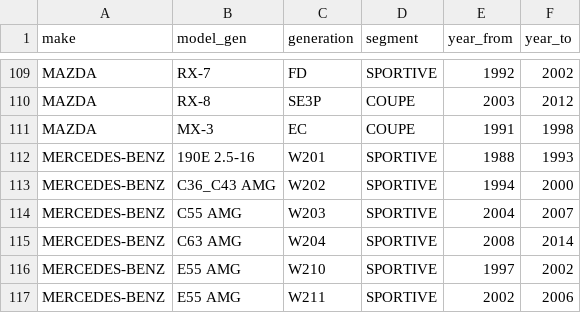
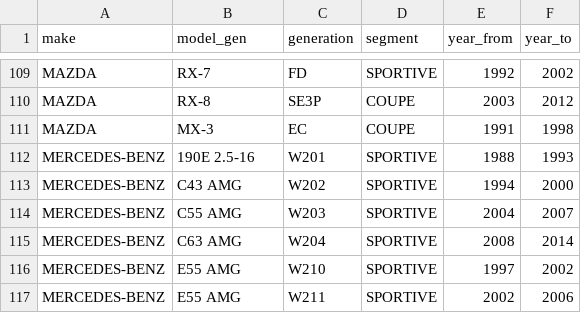
Before and after one commit to fasca/predcar, a CSV file: mapping/target_models.csv, drawn as a sheet; only a part is shown, gaps mark what is left out.

```diff
--- a/mapping/target_models.csv
+++ b/mapping/target_models.csv
@@ -112,3 +112,3 @@ MAZDA,MX-3,EC,COUPE,1991,1998
 MERCEDES-BENZ,190E 2.5-16,W201,SPORTIVE,1988,1993
-MERCEDES-BENZ,C36_C43 AMG,W202,SPORTIVE,1994,2000
+MERCEDES-BENZ,C43 AMG,W202,SPORTIVE,1994,2000
 MERCEDES-BENZ,C55 AMG,W203,SPORTIVE,2004,2007
```
Also changed, not shown: mapping/models.csv, 42 other files.
